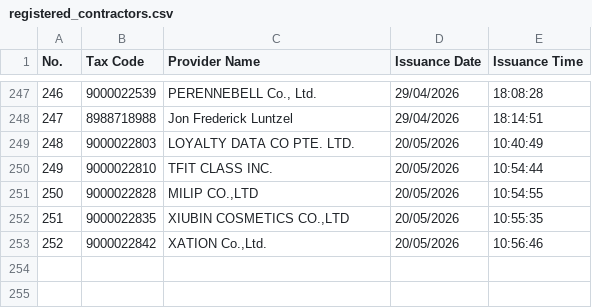
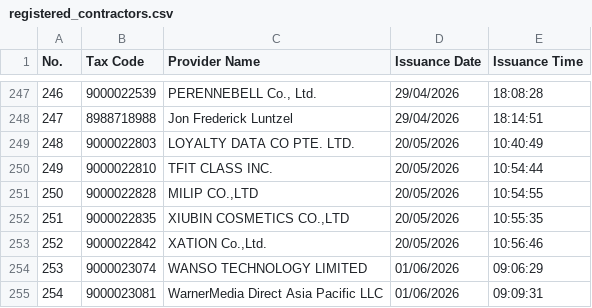
Before and after one commit to tubeoism/fct-id-lookup, a CSV file: registered_contractors.csv, drawn as a sheet; only a part is shown, gaps mark what is left out; the diff names each change by its address in the sheet, - before the commit and + after, or states it on an @@ line.

```diff
--- a/registered_contractors.csv
+++ b/registered_contractors.csv
+row 254: 253 | 9000023074 | WANSO TECHNOLOGY LIMITED | 01/06/2026 | 09:06:29
+row 255: 254 | 9000023081 | WarnerMedia Direct Asia Pacific LLC | 01/06/2026 | 09:09:31
```
Also changed, not shown: 1 other file.
